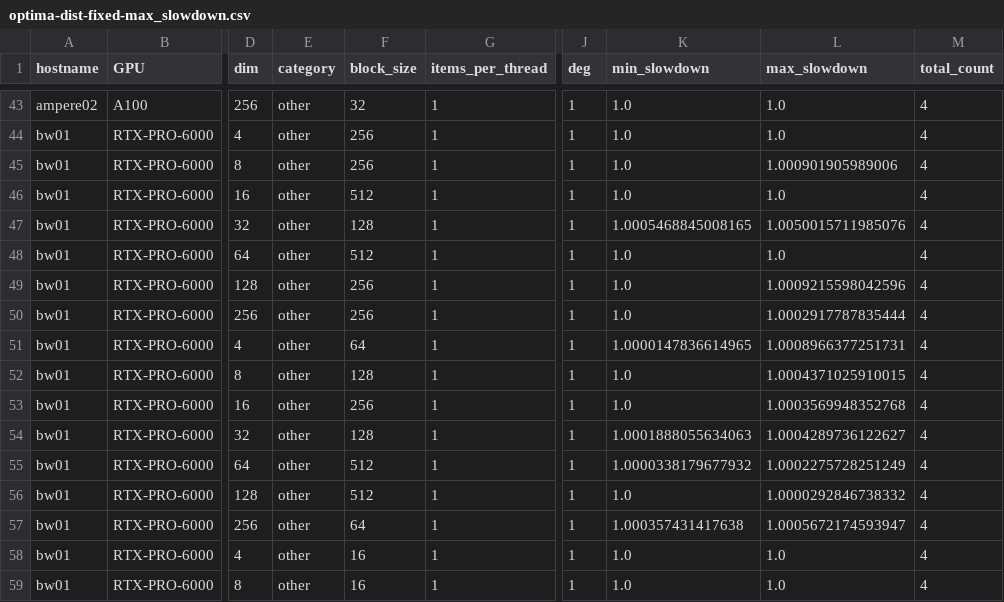
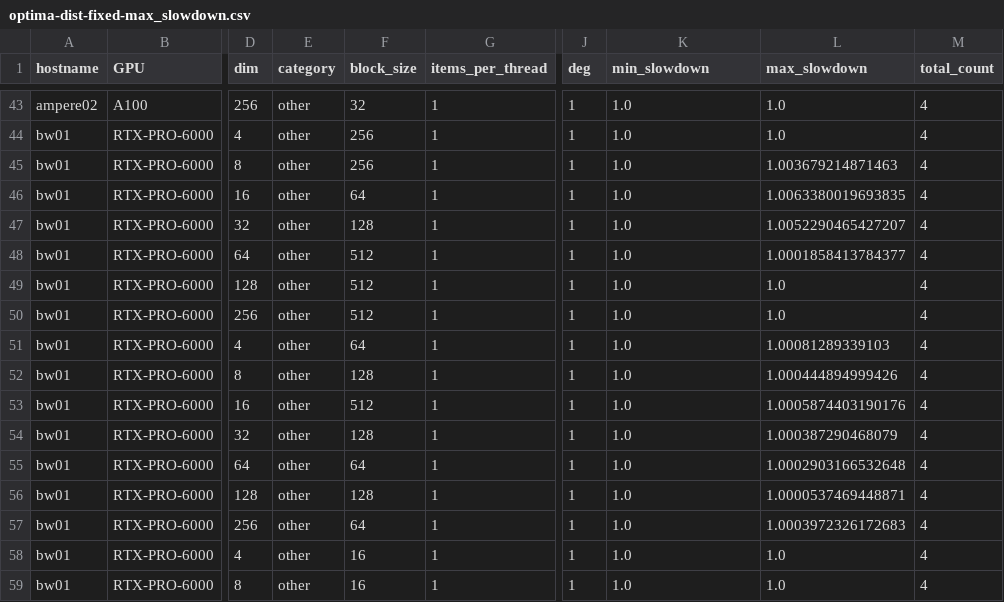
Before and after one commit to jiriklepl/bits-knn-jpdc2024, a CSV file: scripts/optima-dist-fixed-max_slowdown.csv, drawn as a sheet; only a part is shown, gaps mark what is left out; the diff names each change by its address in the sheet, - before the commit and + after, or states it on an @@ line.

```diff
--- a/scripts/optima-dist-fixed-max_slowdown.csv
+++ b/scripts/optima-dist-fixed-max_slowdown.csv
-L45 (max_slowdown): 1.000901905989006
+L45 (max_slowdown): 1.003679214871463
-F46 (block_size): 512
+F46 (block_size): 64
-L46 (max_slowdown): 1.0
+L46 (max_slowdown): 1.0063380019693835
-K47 (min_slowdown): 1.0005468845008165
+K47 (min_slowdown): 1.0
-L47 (max_slowdown): 1.0050015711985076
+L47 (max_slowdown): 1.0052290465427207
-L48 (max_slowdown): 1.0
+L48 (max_slowdown): 1.0001858413784377
-F49:F50 (block_size): 256
+F49:F50 (block_size): 512
-L49 (max_slowdown): 1.0009215598042596
+L49 (max_slowdown): 1.0
-L50 (max_slowdown): 1.0002917787835444
+L50 (max_slowdown): 1.0
-K51 (min_slowdown): 1.0000147836614965
+K51 (min_slowdown): 1.0
-L51 (max_slowdown): 1.0008966377251731
+L51 (max_slowdown): 1.00081289339103
-L52 (max_slowdown): 1.0004371025910015
+L52 (max_slowdown): 1.000444894999426
-F53 (block_size): 256
+F53 (block_size): 512
-L53 (max_slowdown): 1.0003569948352768
+L53 (max_slowdown): 1.0005874403190176
-K54 (min_slowdown): 1.0001888055634063
+K54 (min_slowdown): 1.0
-L54 (max_slowdown): 1.0004289736122627
+L54 (max_slowdown): 1.000387290468079
-F55 (block_size): 512
+F55 (block_size): 64
-K55 (min_slowdown): 1.0000338179677932
+K55 (min_slowdown): 1.0
-L55 (max_slowdown): 1.0002275728251249
+L55 (max_slowdown): 1.0002903166532648
-F56 (block_size): 512
+F56 (block_size): 128
-L56 (max_slowdown): 1.0000292846738332
+L56 (max_slowdown): 1.0000537469448871
-K57 (min_slowdown): 1.000357431417638
+K57 (min_slowdown): 1.0
-L57 (max_slowdown): 1.0005672174593947
+L57 (max_slowdown): 1.0003972326172683
```
Also changed, not shown: scripts/mean-time-dist-fixed-max_slowdown.csv, scripts/mean-time-dist-with-slowdown.csv, 27 other files.
